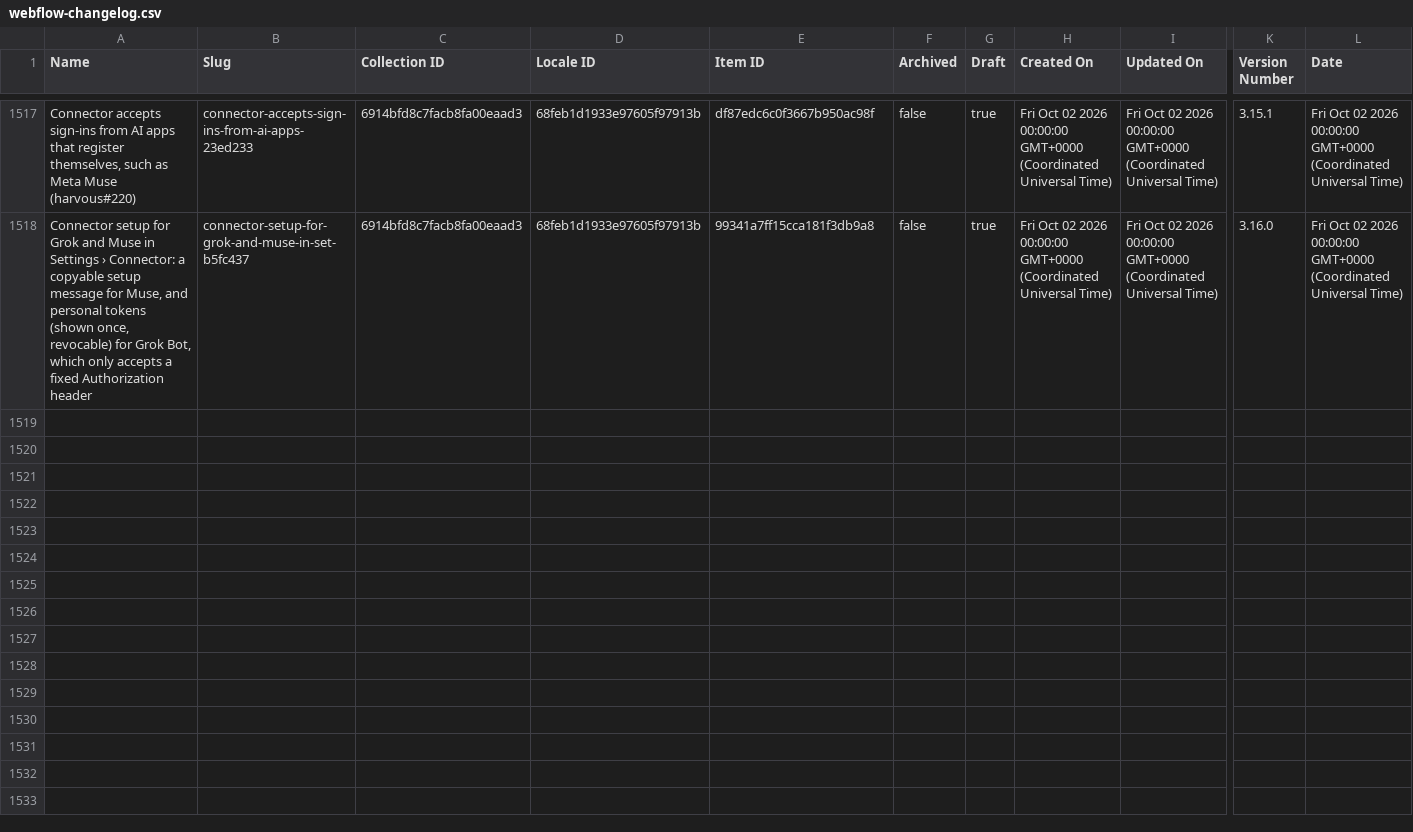
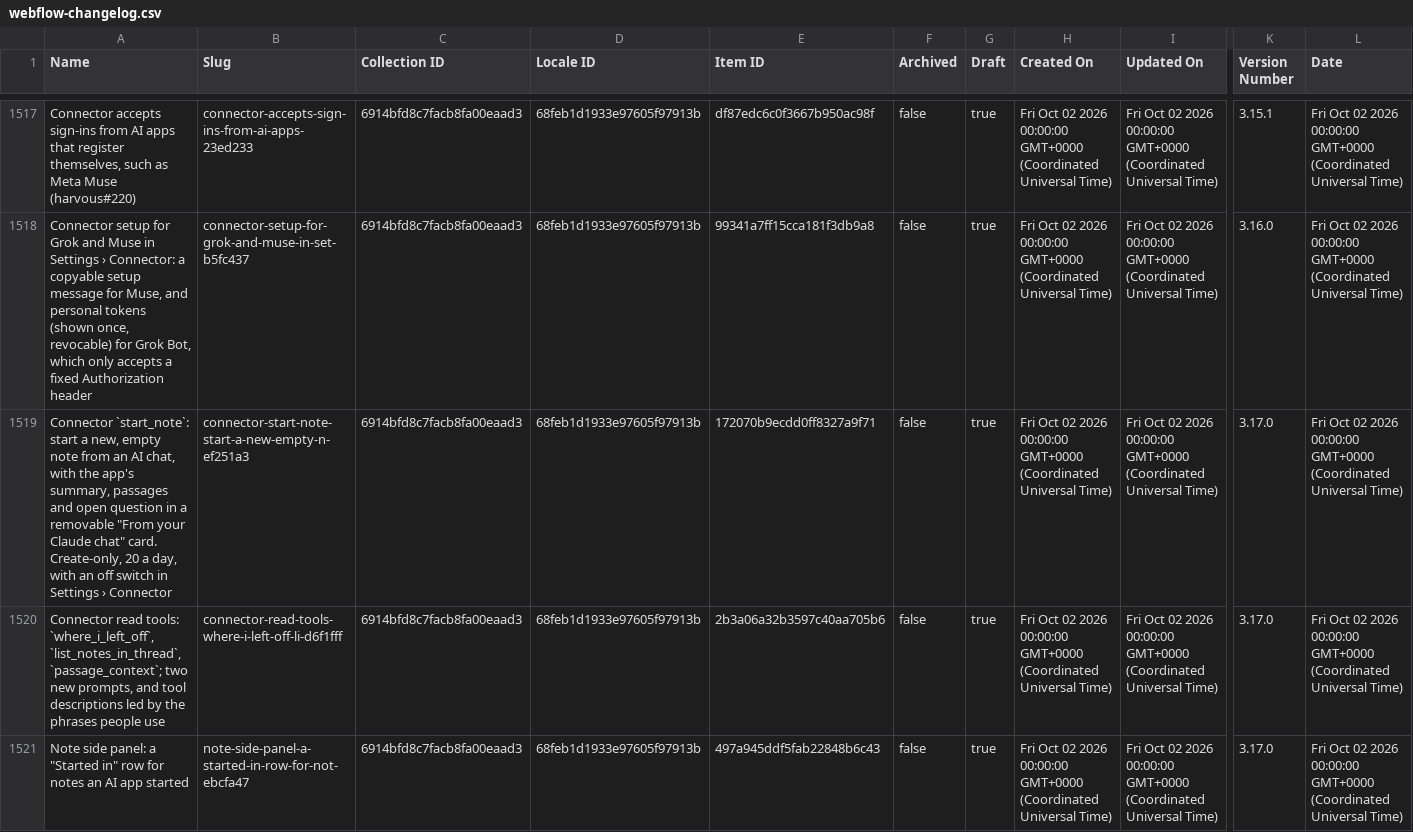
Before and after one commit to harvouscom/harvous.com, a CSV file: data/webflow-changelog.csv, drawn as a sheet; only a part is shown, gaps mark what is left out; rows hold the shown columns only; the diff names each change by its address in the sheet, - before the commit and + after, or states it on an @@ line.

```diff
--- a/data/webflow-changelog.csv
+++ b/data/webflow-changelog.csv
+row 1519: Connector `start_note`: start a new, empty note from an AI chat, with the app's summary, passages and open question in a removable "From your Claude chat" card. Create-only, 20 a day, with an off switch in Settings › Connector | connector-start-note-start-a-new-empty-n-ef251a3 | 6914bfd8c7facb8fa00eaad3 | 68feb1d1933e97605f97913b | 172070b9ecdd0ff8327a9f71 | false | true | Fri Oct 02 2026 00:00:00 GMT+0000 (Coordinated Universal Time) | Fri Oct 02 2026 00:00:00 GMT+0000 (Coordinated Universal Time) | 3.17.0 | Fri Oct 02 2026 00:00:00 GMT+0000 (Coordinated Universal Time)
+row 1520: Connector read tools: `where_i_left_off`, `list_notes_in_thread`, `passage_context`; two new prompts, and tool descriptions led by the phrases people use | connector-read-tools-where-i-left-off-li-d6f1fff | 6914bfd8c7facb8fa00eaad3 | 68feb1d1933e97605f97913b | 2b3a06a32b3597c40aa705b6 | false | true | Fri Oct 02 2026 00:00:00 GMT+0000 (Coordinated Universal Time) | Fri Oct 02 2026 00:00:00 GMT+0000 (Coordinated Universal Time) | 3.17.0 | Fri Oct 02 2026 00:00:00 GMT+0000 (Coordinated Universal Time)
+row 1521: Note side panel: a "Started in" row for notes an AI app started | note-side-panel-a-started-in-row-for-not-ebcfa47 | 6914bfd8c7facb8fa00eaad3 | 68feb1d1933e97605f97913b | 497a945ddf5fab22848b6c43 | false | true | Fri Oct 02 2026 00:00:00 GMT+0000 (Coordinated Universal Time) | Fri Oct 02 2026 00:00:00 GMT+0000 (Coordinated Universal Time) | 3.17.0 | Fri Oct 02 2026 00:00:00 GMT+0000 (Coordinated Universal Time)
```
